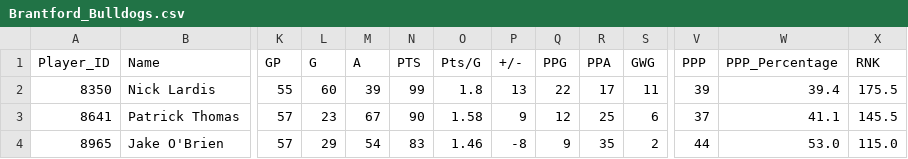
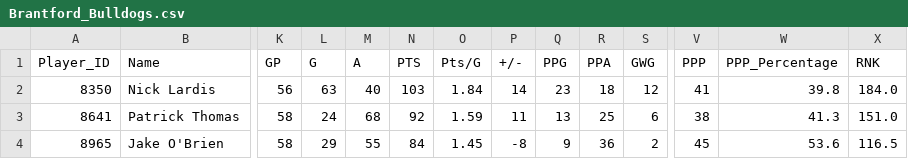
Before and after one commit to NoahCornish/ohlpredictor, a CSV file: docs/OHL_STATS/Brantford_Bulldogs.csv, drawn as a sheet; only a part is shown, gaps mark what is left out; the diff covers the shown part only; the diff names each change by its address in the sheet, - before the commit and + after, or states it on an @@ line.

```diff
--- a/docs/OHL_STATS/Brantford_Bulldogs.csv
+++ b/docs/OHL_STATS/Brantford_Bulldogs.csv
-K2 (GP): 55
+K2 (GP): 56
-L2 (G): 60
+L2 (G): 63
-M2 (A): 39
+M2 (A): 40
-N2 (PTS): 99
+N2 (PTS): 103
-O2 (Pts/G): 1.8
+O2 (Pts/G): 1.84
-P2 (+/-): 13
+P2 (+/-): 14
-Q2 (PPG): 22
+Q2 (PPG): 23
-R2 (PPA): 17
+R2 (PPA): 18
-S2 (GWG): 11
+S2 (GWG): 12
-V2 (PPP): 39
+V2 (PPP): 41
-W2 (PPP_Percentage): 39.4
+W2 (PPP_Percentage): 39.8
-X2 (RNK): 175.5
+X2 (RNK): 184.0
-K3:K4 (GP): 57
+K3:K4 (GP): 58
-L3 (G): 23
+L3 (G): 24
-M3 (A): 67
+M3 (A): 68
-N3 (PTS): 90
+N3 (PTS): 92
-O3 (Pts/G): 1.58
+O3 (Pts/G): 1.59
-P3 (+/-): 9
+P3 (+/-): 11
-Q3 (PPG): 12
+Q3 (PPG): 13
-V3 (PPP): 37
+V3 (PPP): 38
-W3 (PPP_Percentage): 41.1
+W3 (PPP_Percentage): 41.3
-X3 (RNK): 145.5
+X3 (RNK): 151.0
-M4 (A): 54
+M4 (A): 55
-N4 (PTS): 83
+N4 (PTS): 84
-O4 (Pts/G): 1.46
+O4 (Pts/G): 1.45
-R4 (PPA): 35
+R4 (PPA): 36
-V4 (PPP): 44
+V4 (PPP): 45
-W4 (PPP_Percentage): 53.0
+W4 (PPP_Percentage): 53.6
-X4 (RNK): 115.0
+X4 (RNK): 116.5
```
Also changed, not shown: 70 edited cells elsewhere in this file, docs/OHL_STATS/LeagueStats_2024_2025.csv, docs/OHL_STATS/North_Bay_Battalion.csv, 38 other files.
